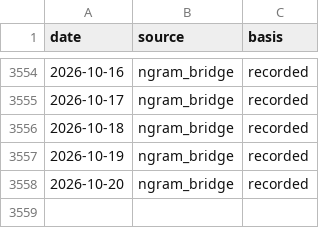
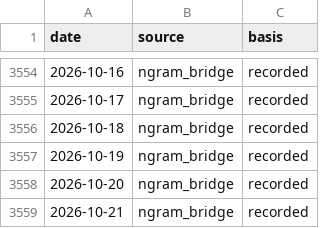
Before and after one commit to PlausibleDissent9/india-geopolitical-risk-monitor, a CSV file: data/raw/provenance.csv, drawn as a sheet; only a part is shown, gaps mark what is left out; the diff names each change by its address in the sheet, - before the commit and + after, or states it on an @@ line.

```diff
--- a/data/raw/provenance.csv
+++ b/data/raw/provenance.csv
+row 3559: 2026-10-21 | ngram_bridge | recorded
```
Also changed, not shown: data/raw/gdelt_volume.csv, docs/data/history.csv, 25 other files.
